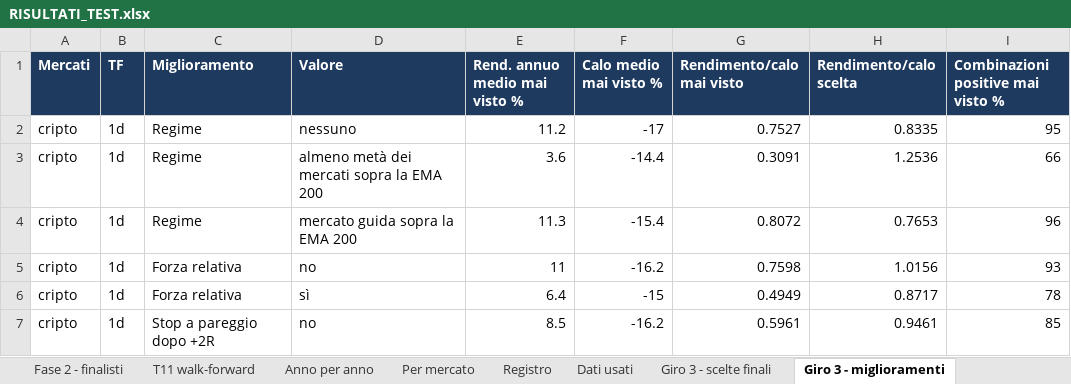
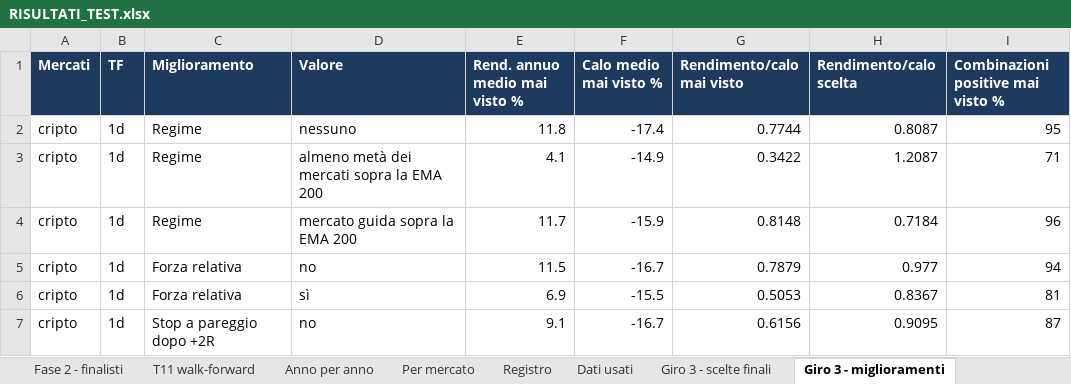
Before and after one commit to mhadhbimedwork-crypto/sentinella-mercati, an Excel workbook: risultati/RISULTATI_TEST.xlsx, sheet Giro 3 - miglioramenti, drawn as a sheet; only a part is shown; values as stored, in another font and other column widths than the file's, no borders; the diff covers the shown part only; the diff names each change by its address in the sheet, - before the commit and + after, or states it on an @@ line.

```diff
--- a/risultati/RISULTATI_TEST.xlsx (sheet Giro 3 - miglioramenti)
+++ b/risultati/RISULTATI_TEST.xlsx (sheet Giro 3 - miglioramenti)
-E2 (Rend. annuo medio mai visto %): 11.2
+E2 (Rend. annuo medio mai visto %): 11.8
-F2 (Calo medio mai visto %): -17
+F2 (Calo medio mai visto %): -17.4
-G2 (Rendimento/calo mai visto): 0.7527
+G2 (Rendimento/calo mai visto): 0.7744
-H2 (Rendimento/calo scelta): 0.8335
+H2 (Rendimento/calo scelta): 0.8087
-E3 (Rend. annuo medio mai visto %): 3.6
+E3 (Rend. annuo medio mai visto %): 4.1
-F3 (Calo medio mai visto %): -14.4
+F3 (Calo medio mai visto %): -14.9
-G3 (Rendimento/calo mai visto): 0.3091
+G3 (Rendimento/calo mai visto): 0.3422
-H3 (Rendimento/calo scelta): 1.2536
+H3 (Rendimento/calo scelta): 1.2087
-I3: 66
+I3: 71
-E4 (Rend. annuo medio mai visto %): 11.3
+E4 (Rend. annuo medio mai visto %): 11.7
-F4 (Calo medio mai visto %): -15.4
+F4 (Calo medio mai visto %): -15.9
-G4 (Rendimento/calo mai visto): 0.8072
+G4 (Rendimento/calo mai visto): 0.8148
-H4 (Rendimento/calo scelta): 0.7653
+H4 (Rendimento/calo scelta): 0.7184
-E5 (Rend. annuo medio mai visto %): 11
+E5 (Rend. annuo medio mai visto %): 11.5
-F5 (Calo medio mai visto %): -16.2
+F5 (Calo medio mai visto %): -16.7
-G5 (Rendimento/calo mai visto): 0.7598
+G5 (Rendimento/calo mai visto): 0.7879
-H5 (Rendimento/calo scelta): 1.0156
+H5 (Rendimento/calo scelta): 0.977
-I5: 93
+I5: 94
-E6 (Rend. annuo medio mai visto %): 6.4
+E6 (Rend. annuo medio mai visto %): 6.9
-F6 (Calo medio mai visto %): -15
+F6 (Calo medio mai visto %): -15.5
-G6 (Rendimento/calo mai visto): 0.4949
+G6 (Rendimento/calo mai visto): 0.5053
-H6 (Rendimento/calo scelta): 0.8717
+H6 (Rendimento/calo scelta): 0.8367
-I6: 78
+I6: 81
-E7 (Rend. annuo medio mai visto %): 8.5
+E7 (Rend. annuo medio mai visto %): 9.1
-F7 (Calo medio mai visto %): -16.2
+F7 (Calo medio mai visto %): -16.7
-G7 (Rendimento/calo mai visto): 0.5961
+G7 (Rendimento/calo mai visto): 0.6156
-H7 (Rendimento/calo scelta): 0.9461
+H7 (Rendimento/calo scelta): 0.9095
-I7: 85
+I7: 87
```
Also changed, not shown: 140 edited cells elsewhere in this sheet, sheet Giro 3 - finalisti, sheet Mappa liquidazioni, sheet Portafoglio unito, sheet Fase 2 - finalisti, sheet Giro 3 - scelte finali, sheet T11 walk-forward, 6 more sheets, 7 other files.
